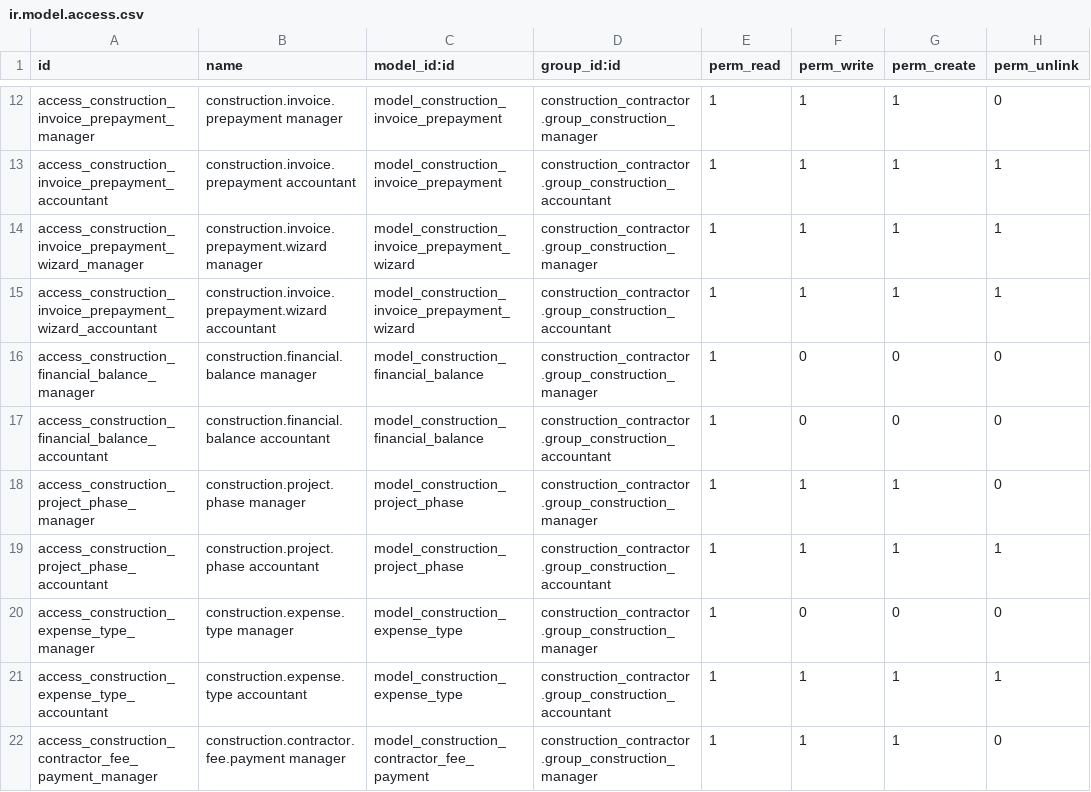
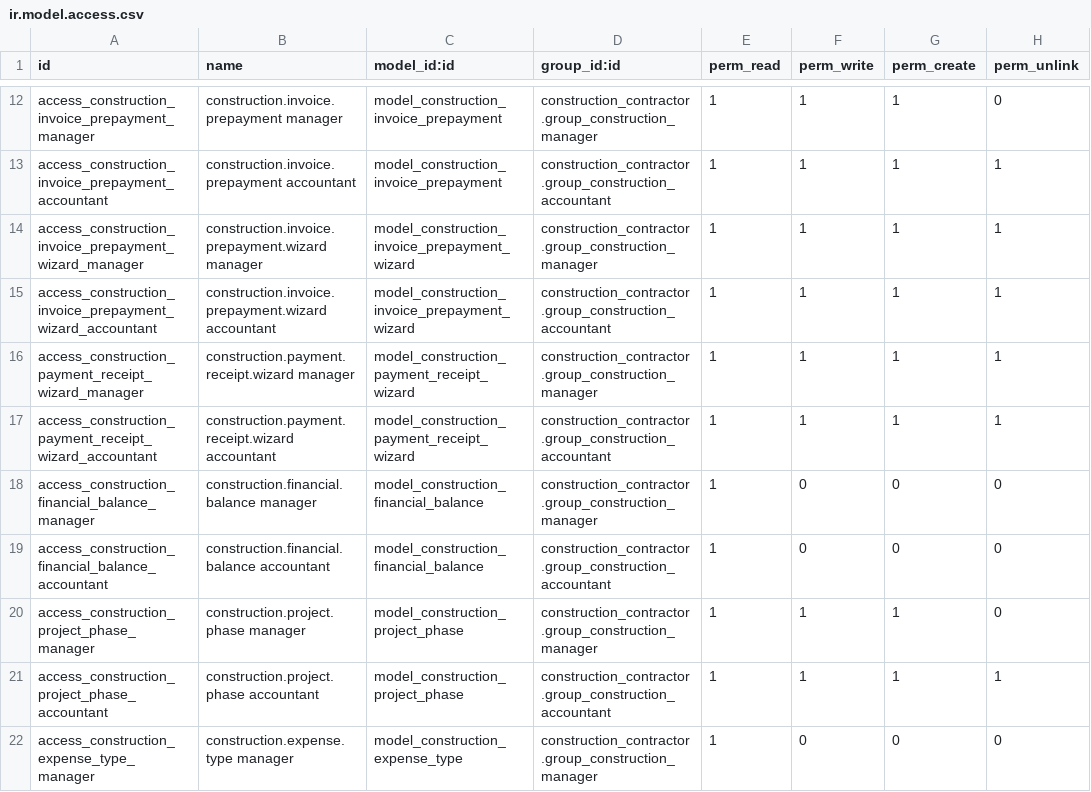
Before and after one commit to sbnseiler72/construction-contractor, a CSV file: construction_contractor/security/ir.model.access.csv, drawn as a sheet; only a part is shown, gaps mark what is left out; the shorter side is filled out with more unchanged rows.

```diff
--- a/construction_contractor/security/ir.model.access.csv
+++ b/construction_contractor/security/ir.model.access.csv
@@ -15,2 +15,4 @@ access_construction_invoice_prepayment_wizard_manager,construction.invoice.prepa
 access_construction_invoice_prepayment_wizard_accountant,construction.invoice.prepayment.wizard accountant,model_construction_invoice_prepayment_wizard,construction_contractor.group_construction_accountant,1,1,1,1
+access_construction_payment_receipt_wizard_manager,construction.payment.receipt.wizard manager,model_construction_payment_receipt_wizard,construction_contractor.group_construction_manager,1,1,1,1
+access_construction_payment_receipt_wizard_accountant,construction.payment.receipt.wizard accountant,model_construction_payment_receipt_wizard,construction_contractor.group_construction_accountant,1,1,1,1
 access_construction_financial_balance_manager,construction.financial.balance manager,model_construction_financial_balance,construction_contractor.group_construction_manager,1,0,0,0
```
Also changed, not shown: 5 other files.
